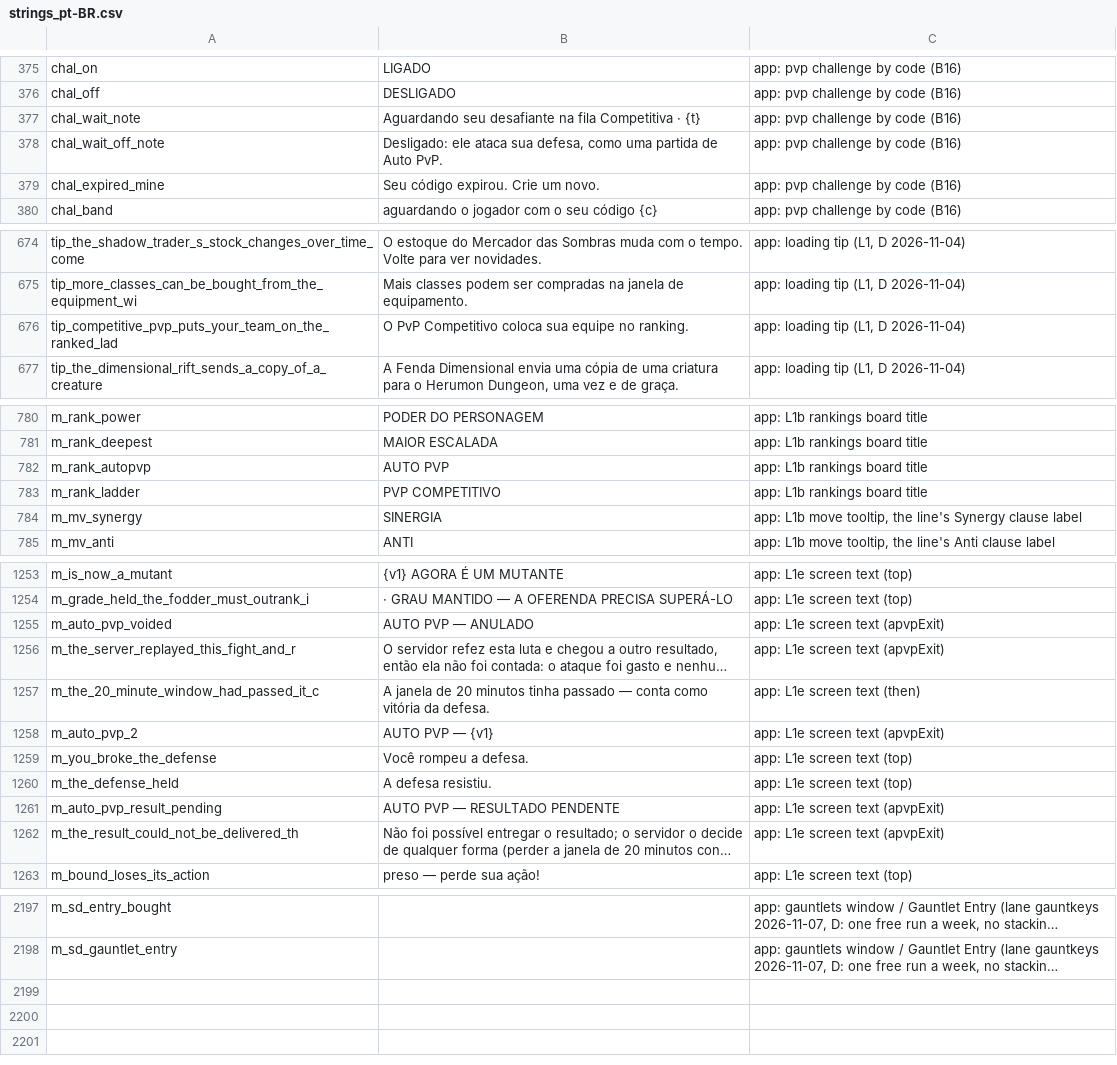
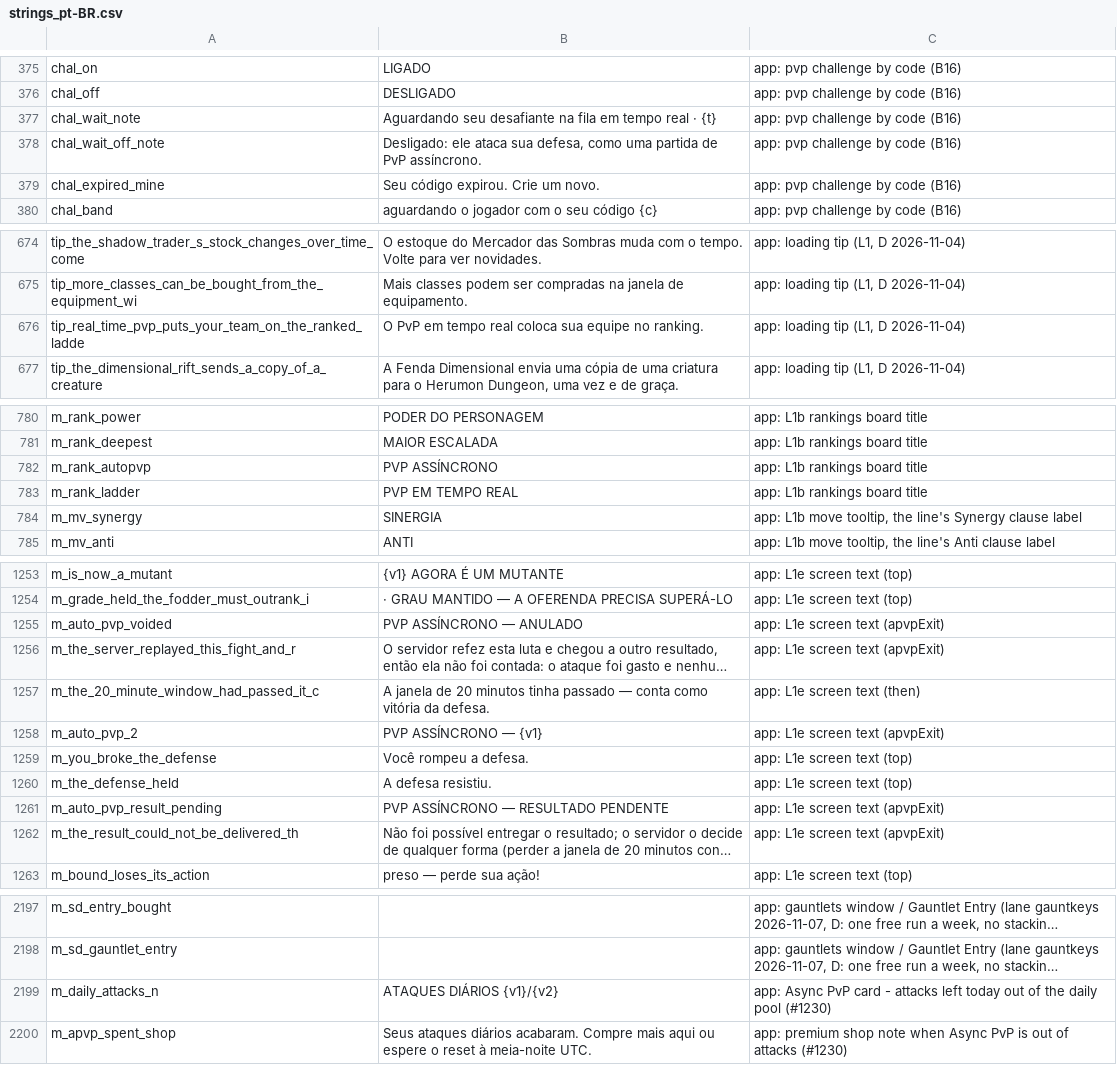
Before and after one commit to eccestanczyk/dfmc, a CSV file: codex/strings_pt-BR.csv, drawn as a sheet; only a part is shown, gaps mark what is left out; long unchanged cells end in …; the diff covers the shown part only; the diff names each change by its address in the sheet, - before the commit and + after, or states it on an @@ line.

```diff
--- a/codex/strings_pt-BR.csv
+++ b/codex/strings_pt-BR.csv
-B377: …na fila Competitiva · {t}
+B377: …na fila em tempo real · {t}
-B378: …partida de Auto PvP.
+B378: …partida de PvP assíncrono.
-A676: tip_competitive_pvp_puts_your_team_on_the_ranked_lad
+A676: tip_real_time_pvp_puts_your_team_on_the_ranked_ladde
-B676: O PvP Competitivo coloca sua…
+B676: O PvP em tempo real coloca sua…
-B782: AUTO PVP
+B782: PVP ASSÍNCRONO
-B783: PVP COMPETITIVO
+B783: PVP EM TEMPO REAL
-B1255: AUTO PVP — ANULADO
+B1255: PVP ASSÍNCRONO — ANULADO
-B1258: AUTO PVP — {v1}
+B1258: PVP ASSÍNCRONO — {v1}
-B1261: AUTO PVP — RESULTADO PENDENTE
+B1261: PVP ASSÍNCRONO — RESULTADO PENDENTE
+row 2199: m_daily_attacks_n | ATAQUES DIÁRIOS {v1}/{v2} | app: Async PvP card - attacks left today out of the daily pool (#1230)
+row 2200: m_apvp_spent_shop | Seus ataques diários acabaram. Compre mais aqui ou espere o reset à meia-noite UTC. | app: premium shop note when Async PvP is out of attacks (#1230)
```
Also changed, not shown: 10 edited cells elsewhere in this file, codex/l10n_data_pt-BR.csv, codex/strings_de.csv, 13 other files.
